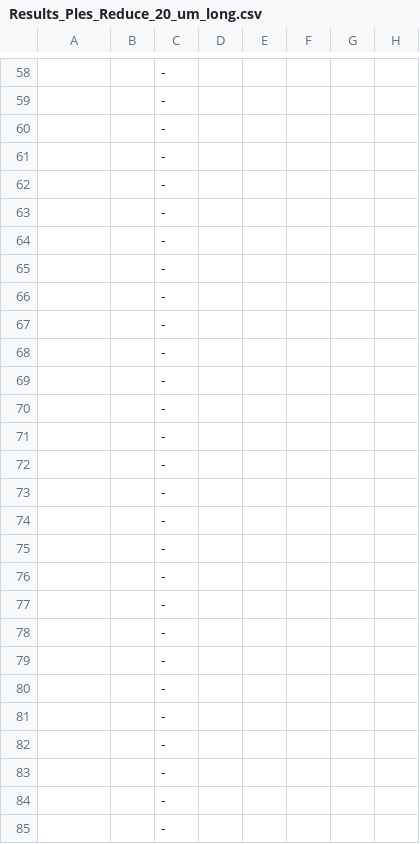
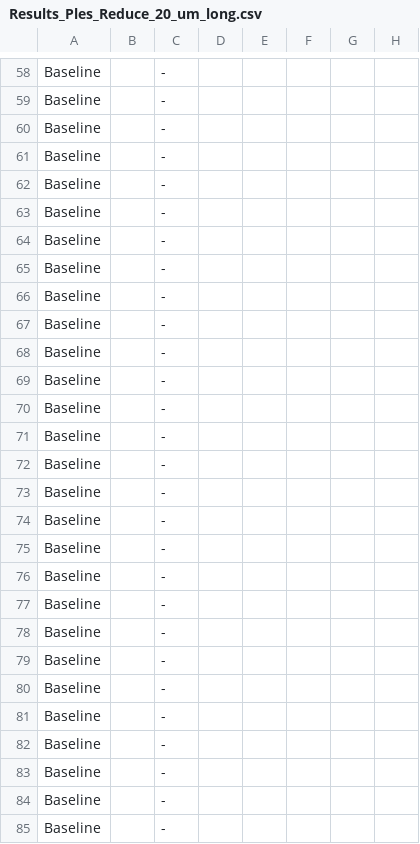
Before and after one commit to danielbabin/Zircon_Standards, a CSV file: Results/Results_Ples_Reduce_20_um_long.csv, drawn as a sheet; only a part is shown, gaps mark what is left out; the diff covers the shown part only; the diff names each change by its address in the sheet, - before the commit and + after, or states it on an @@ line.

```diff
--- a/Results/Results_Ples_Reduce_20_um_long.csv
+++ b/Results/Results_Ples_Reduce_20_um_long.csv
-A58:A85: (empty)
+A58:A85: Baseline
```
Also changed, not shown: 57 edited cells elsewhere in this file, Results/Results_Ples_Reduce_40_um_long.csv, 1 other file.
